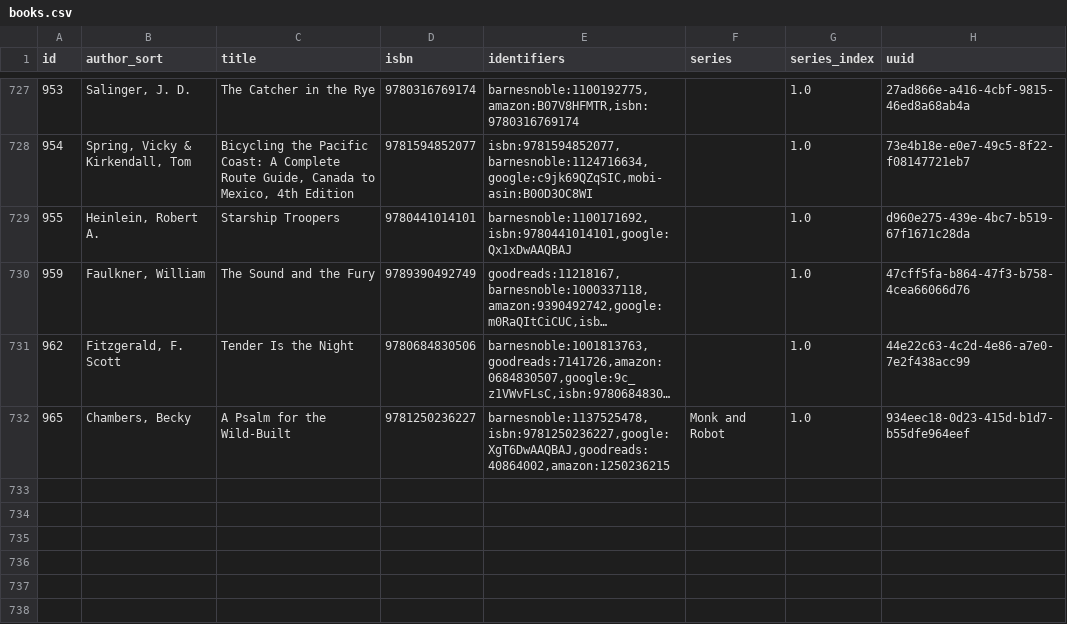
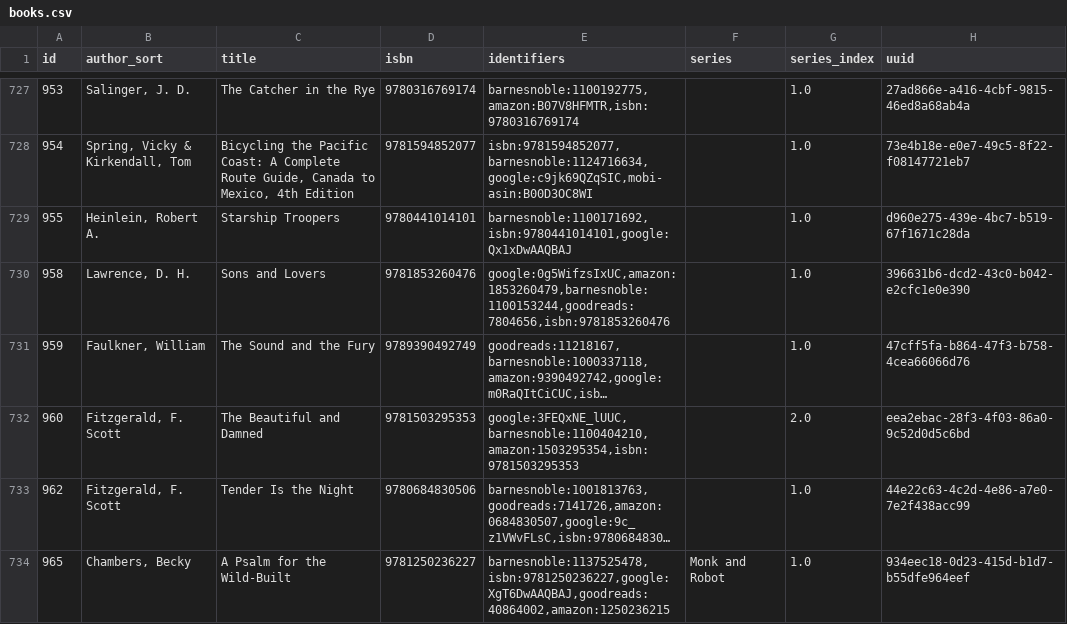
Before and after one commit to pigmonkey/pig-monkey.com, a CSV file: content/media/library/books.csv, drawn as a sheet; only a part is shown, gaps mark what is left out; long unchanged cells end in …; the diff covers the shown part only; the diff names each change by its address in the sheet, - before the commit and + after, or states it on an @@ line.

Commit message:
update books

```diff
--- a/content/media/library/books.csv
+++ b/content/media/library/books.csv
+row 730: 958 | Lawrence, D. H. | Sons and Lovers | 9781853260476 | google:0g5WifzsIxUC,amazon:1853260479,barnesnoble:1100153244,goodreads:7804656,isbn:9781853260476 |  | 1.0 | 396631b6-dcd2-43c0-b042-e2cfc1e0e390
+row 732: 960 | Fitzgerald, F. Scott | The Beautiful and Damned | 9781503295353 | google:3FEQxNE_lUUC,barnesnoble:1100404210,amazon:1503295354,isbn:9781503295353 |  | 2.0 | eea2ebac-28f3-4f03-86a0-9c52d0d5c6bd
```
Also changed, not shown: 3 added rows and 2 edited cells elsewhere in this file, 1 other file.
